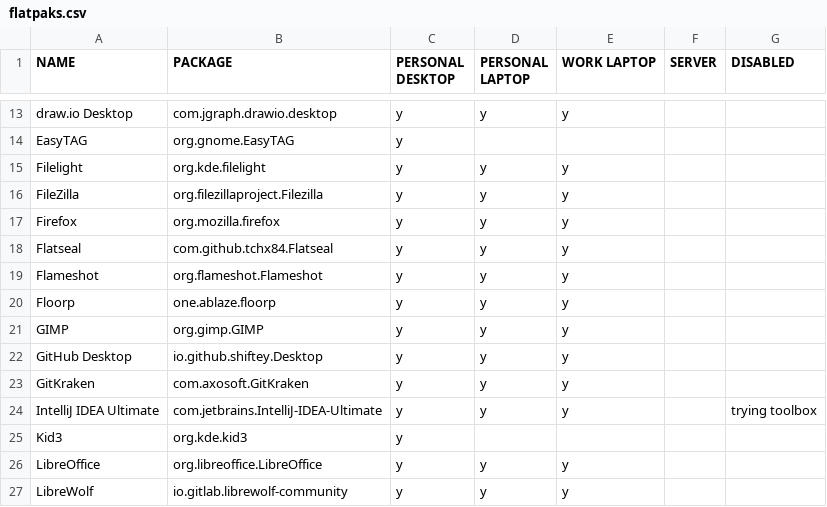
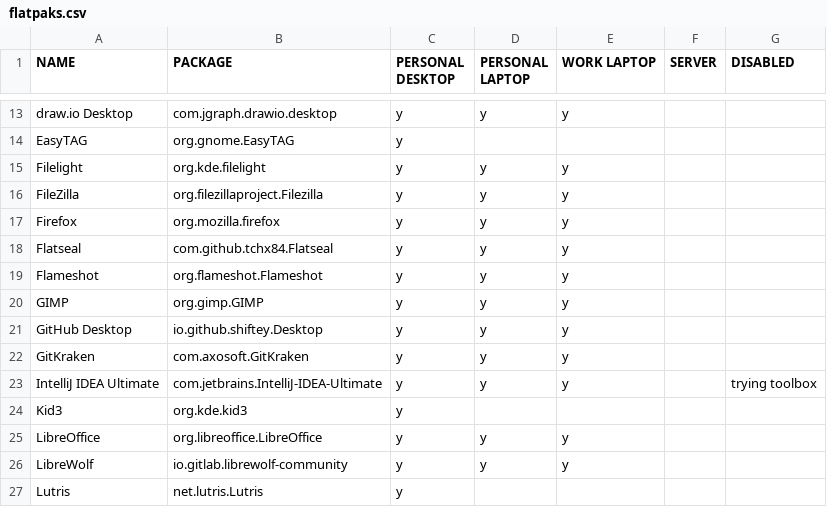
Before and after one commit to rvenutolo/packages, a CSV file: flatpaks.csv, drawn as a sheet; only a part is shown, gaps mark what is left out; the shorter side is filled out with more unchanged rows; the diff names each change by its address in the sheet, - before the commit and + after, or states it on an @@ line.

Commit message:
remove Floorp

```diff
--- a/flatpaks.csv
+++ b/flatpaks.csv
-row 20: Floorp | one.ablaze.floorp | y | y | y
```
